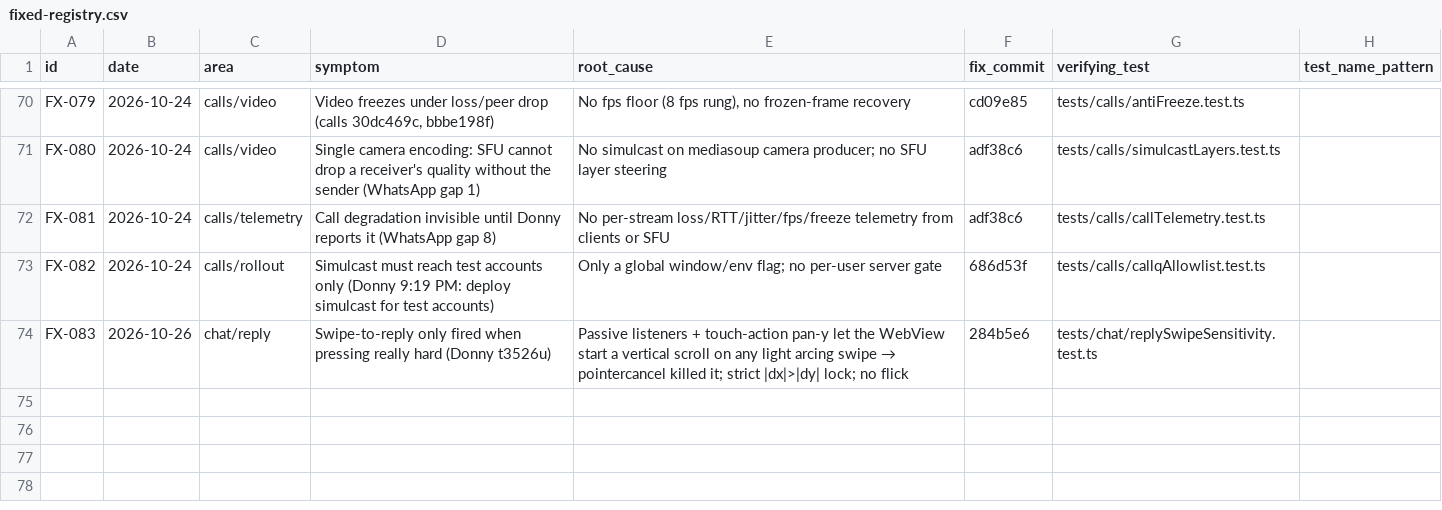
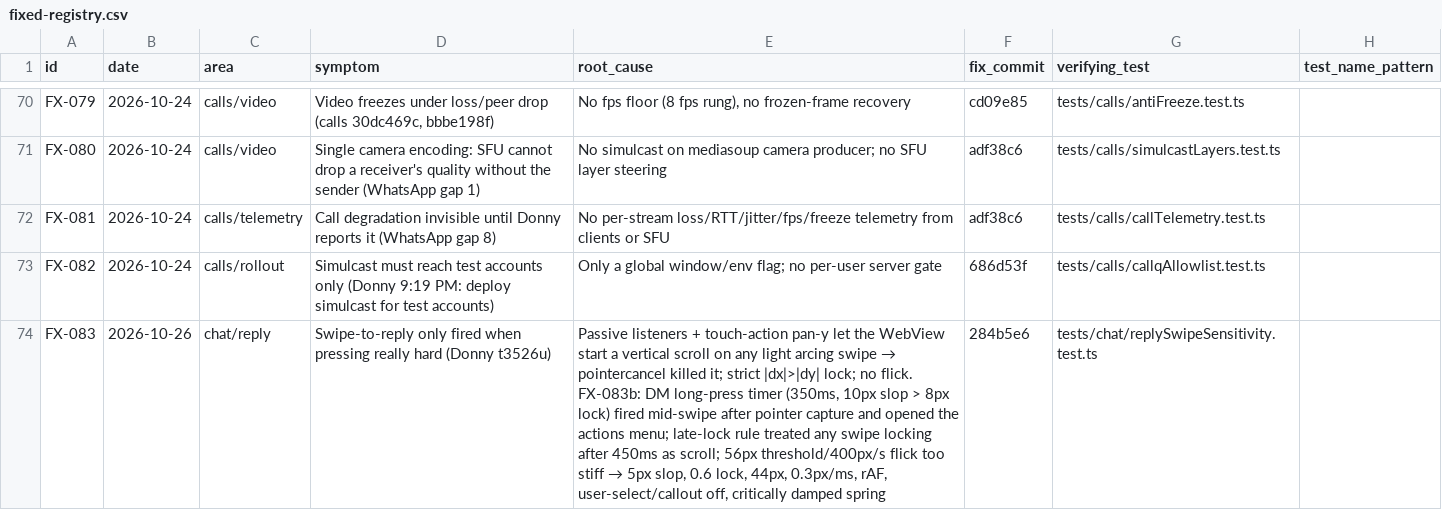
Before and after one commit to donnydey22/openlounge, a CSV file: docs/fixed-registry.csv, drawn as a sheet; only a part is shown, gaps mark what is left out; the diff names each change by its address in the sheet, - before the commit and + after, or states it on an @@ line.

Commit message:
fix(chat): WhatsApp-feel swipe reply — long-press no longer steals slow swipes, 5px slop, 44px trigger, 0.3px/ms flick, rAF, critically damped spring (FX-083b)

```diff
--- a/docs/fixed-registry.csv
+++ b/docs/fixed-registry.csv
@@ E74 (root_cause): …lock; no flick → …lock; no flick. FX-083b: DM long-press timer (350ms, 10px slop > 8px lock) fired mid-swipe after pointer capture and opened the actions menu; late-lock rule treated any swipe locking after 450ms as scroll; 56px threshold/400px/s flick too stiff → 5px slop, 0.6 lock, 44px, 0.3px/ms, rAF, user-select/callout off, critically damped spring @@
```
Also changed, not shown: 6 other files.
